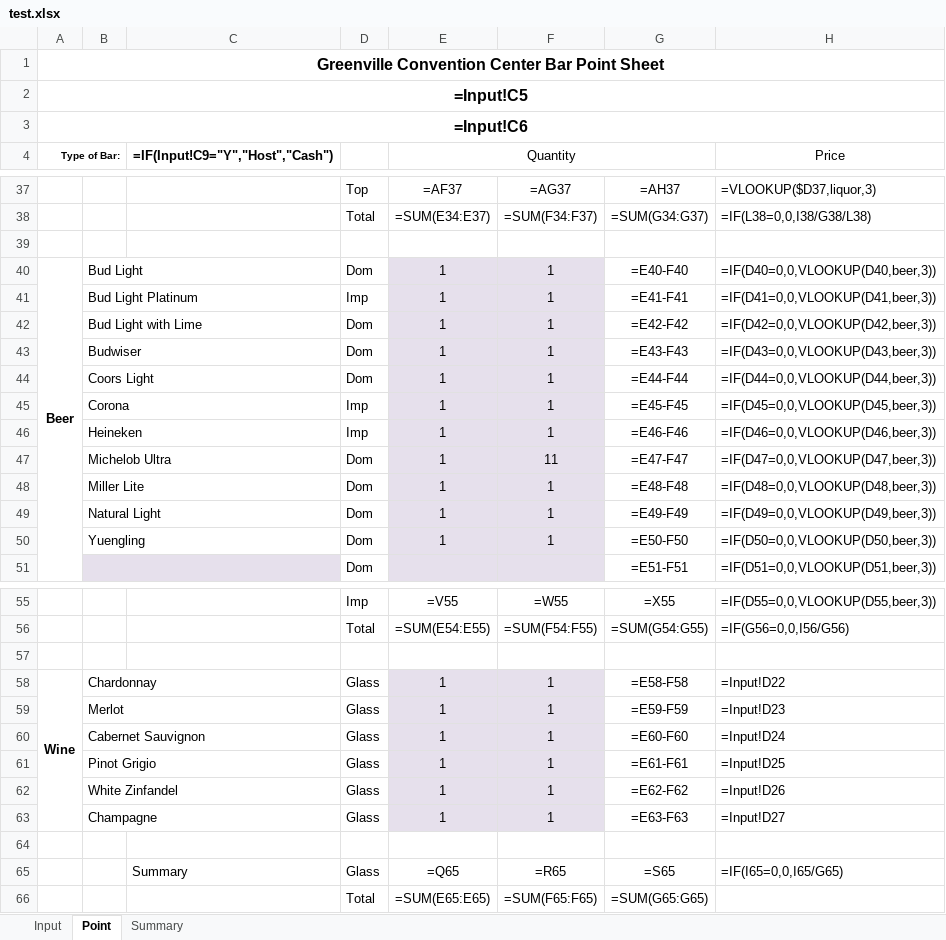
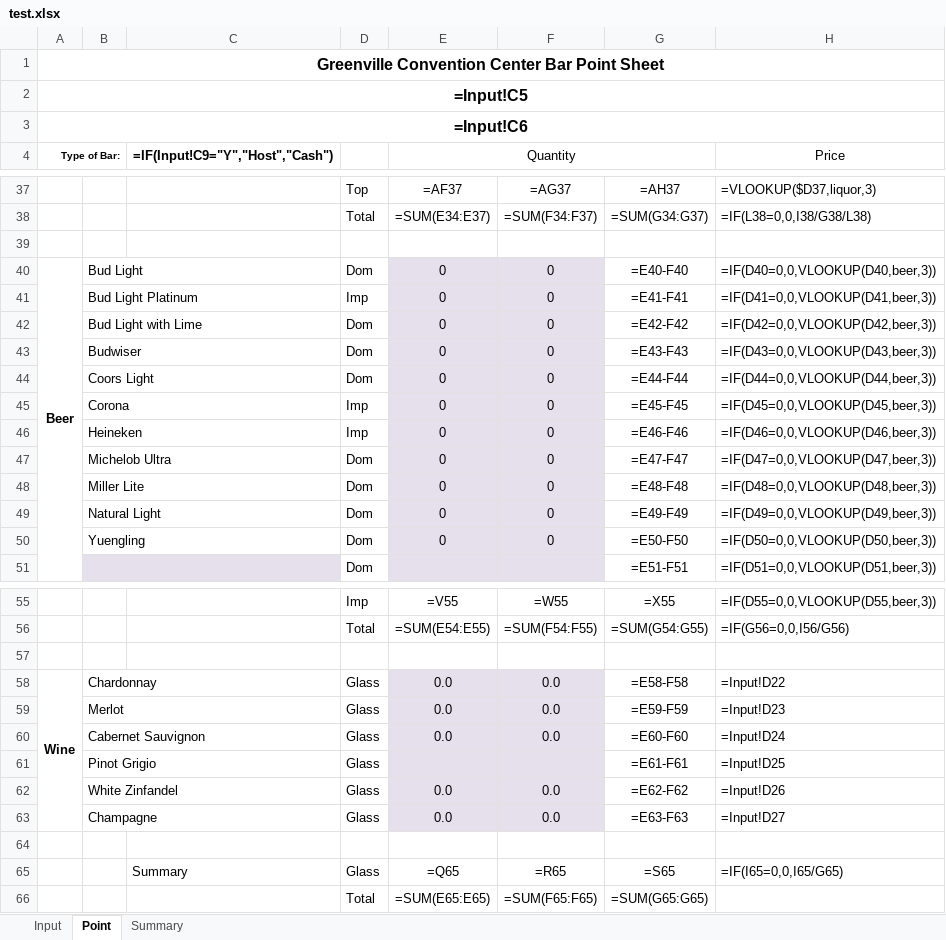
Before and after one commit to taymosier/psa, an Excel workbook: client/test.xlsx, sheet Point, drawn as a sheet; only a part is shown, gaps mark what is left out; values as stored, in another font and other column widths than the file's, no borders; formulas without a stored value are shown as written; the diff covers the shown part only; the diff names each change by its address in the sheet, - before the commit and + after, or states it on an @@ line.

Commit message:
Point Sheet components structured / able to create/read documents from database / delete/update documents functionality not implemented yet / python scripts added for writing to database, generating spreadsheet, and emailing spreadsheets / node used to retrieve documents / no styling yet

```diff
--- a/client/test.xlsx (sheet Point)
+++ b/client/test.xlsx (sheet Point)
-E40:E50 (Quantity): 1
+E40:E50 (Quantity): 0
-F40:F46: 1
+F40:F46: 0
-F47: 11
+F47: 0
-F48:F50: 1
+F48:F50: 0
-E58:E60 (Quantity): 1
+E58:E60 (Quantity): 0.0
-F58:F60: 1
+F58:F60: 0.0
-E61 (Quantity): 1
+E61 (Quantity): (empty)
-F61: 1
+F61: (empty)
-E62:E63 (Quantity): 1
+E62:E63 (Quantity): 0.0
-F62:F63: 1
+F62:F63: 0.0
```
Also changed, not shown: 54 edited cells elsewhere in this sheet, sheet Input, 22 other files.
